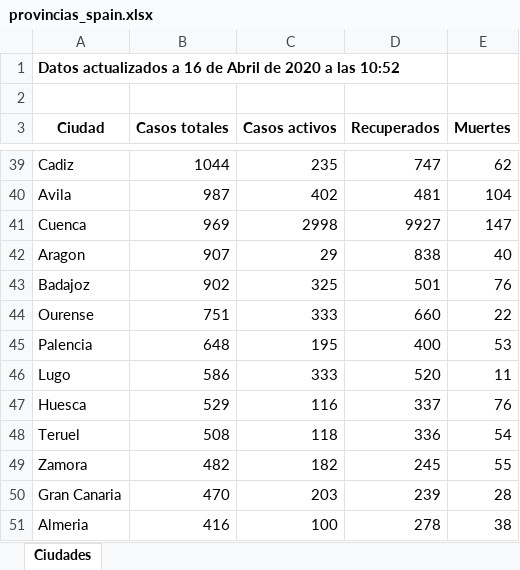
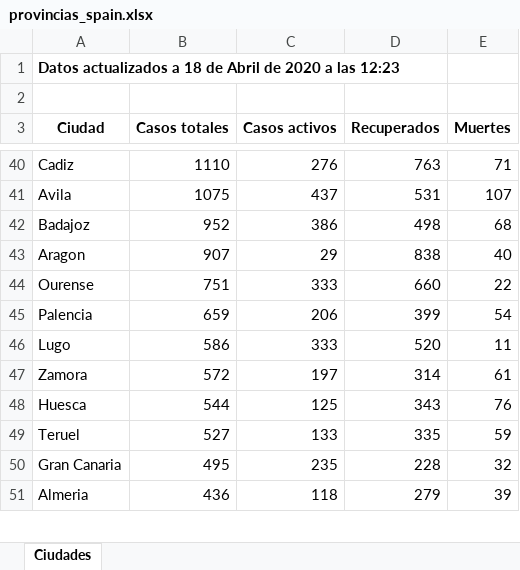
Before and after one commit to Dviejopomata/covid-19-data, an Excel workbook: provincias_spain.xlsx, sheet Ciudades, drawn as a sheet; only a part is shown, gaps mark what is left out; values as stored, in another font and other column widths than the file's, no borders; removed rows and columns are numbered as before the commit, all else as after; the diff covers the shown part only; the diff names each change by its address in the sheet, - before the commit and + after, or states it on an @@ line.

```diff
--- a/provincias_spain.xlsx (sheet Ciudades)
+++ b/provincias_spain.xlsx (sheet Ciudades)
-A1 (Ciudad): …actualizados a 16 de Abril de 2020 a las 10:52
+A1 (Ciudad): …actualizados a 18 de Abril de 2020 a las 12:23
-B40 (Casos totales): 1044
+B40 (Casos totales): 1110
-C40 (Casos activos): 235
+C40 (Casos activos): 276
-D40 (Recuperados): 747
+D40 (Recuperados): 763
-E40 (Muertes): 62
+E40 (Muertes): 71
-B41 (Casos totales): 987
+B41 (Casos totales): 1075
-C41 (Casos activos): 402
+C41 (Casos activos): 437
-D41 (Recuperados): 481
+D41 (Recuperados): 531
-E41 (Muertes): 104
+E41 (Muertes): 107
-row 41: Cuenca | 969 | 2998 | 9927 | 147
+row 42: Badajoz | 952 | 386 | 498 | 68
-row 43: Badajoz | 902 | 325 | 501 | 76
-B45 (Casos totales): 648
+B45 (Casos totales): 659
-C45 (Casos activos): 195
+C45 (Casos activos): 206
-D45 (Recuperados): 400
+D45 (Recuperados): 399
-E45 (Muertes): 53
+E45 (Muertes): 54
+row 47: Zamora | 572 | 197 | 314 | 61
-B48 (Casos totales): 529
+B48 (Casos totales): 544
-C48 (Casos activos): 116
+C48 (Casos activos): 125
-D48 (Recuperados): 337
+D48 (Recuperados): 343
-B49 (Casos totales): 508
+B49 (Casos totales): 527
-C49 (Casos activos): 118
+C49 (Casos activos): 133
-D49 (Recuperados): 336
+D49 (Recuperados): 335
-E49 (Muertes): 54
+E49 (Muertes): 59
-row 49: Zamora | 482 | 182 | 245 | 55
-B50 (Casos totales): 470
+B50 (Casos totales): 495
-C50 (Casos activos): 203
+C50 (Casos activos): 235
-D50 (Recuperados): 239
+D50 (Recuperados): 228
-E50 (Muertes): 28
+E50 (Muertes): 32
-B51 (Casos totales): 416
+B51 (Casos totales): 436
-C51 (Casos activos): 100
+C51 (Casos activos): 118
-D51 (Recuperados): 278
+D51 (Recuperados): 279
-E51 (Muertes): 38
+E51 (Muertes): 39
```
Also changed, not shown: 9 added rows, 8 removed rows and 125 edited cells elsewhere in this sheet, paises.xlsx, 4 other files.
